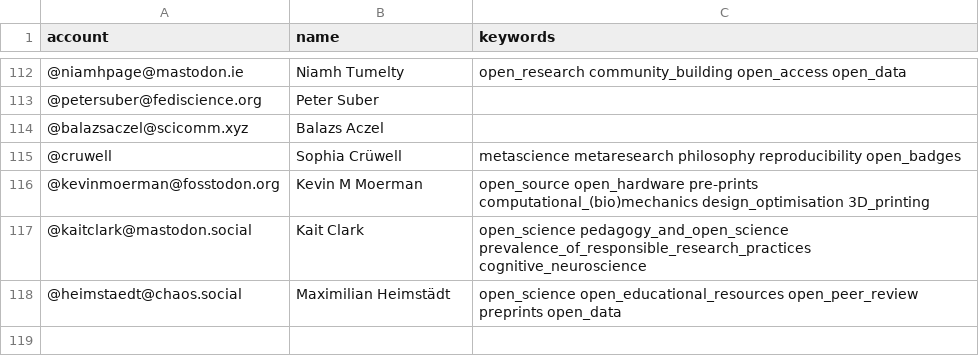
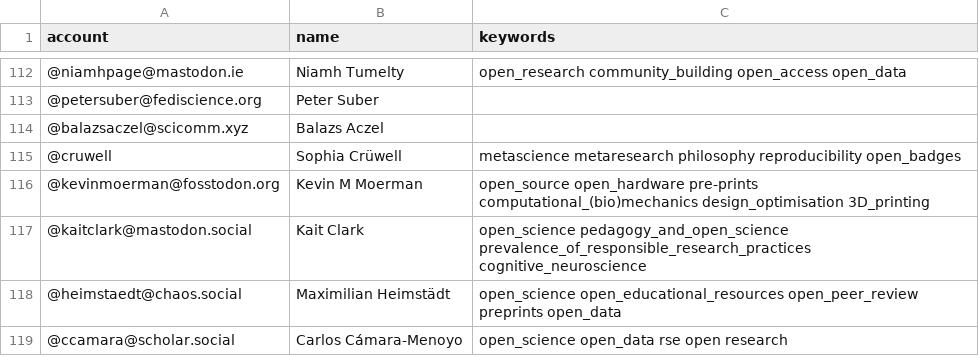
Before and after one commit to smach/Mastodon-OpenScience, a CSV file: resources/users.csv, drawn as a sheet; only a part is shown, gaps mark what is left out; the diff names each change by its address in the sheet, - before the commit and + after, or states it on an @@ line.

Commit message:
Add @ccamara@scholar.social

```diff
--- a/resources/users.csv
+++ b/resources/users.csv
+row 119: @ccamara@scholar.social | Carlos Cámara-Menoyo | open_science open_data rse open research
```
